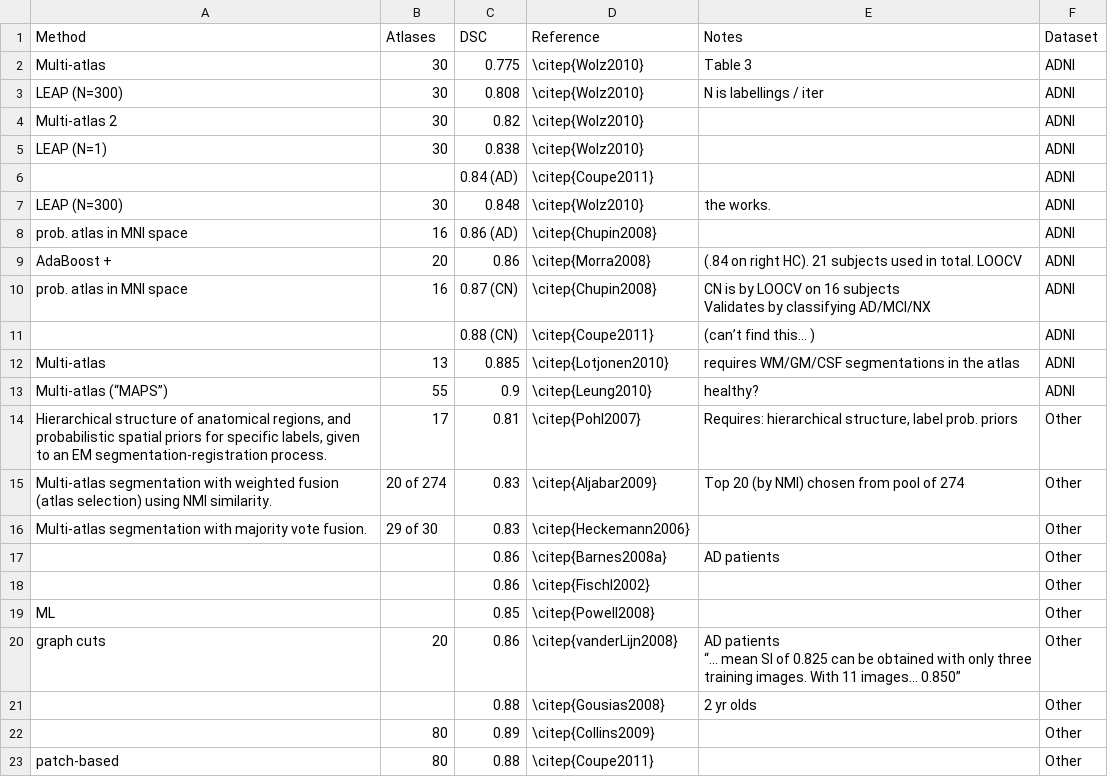
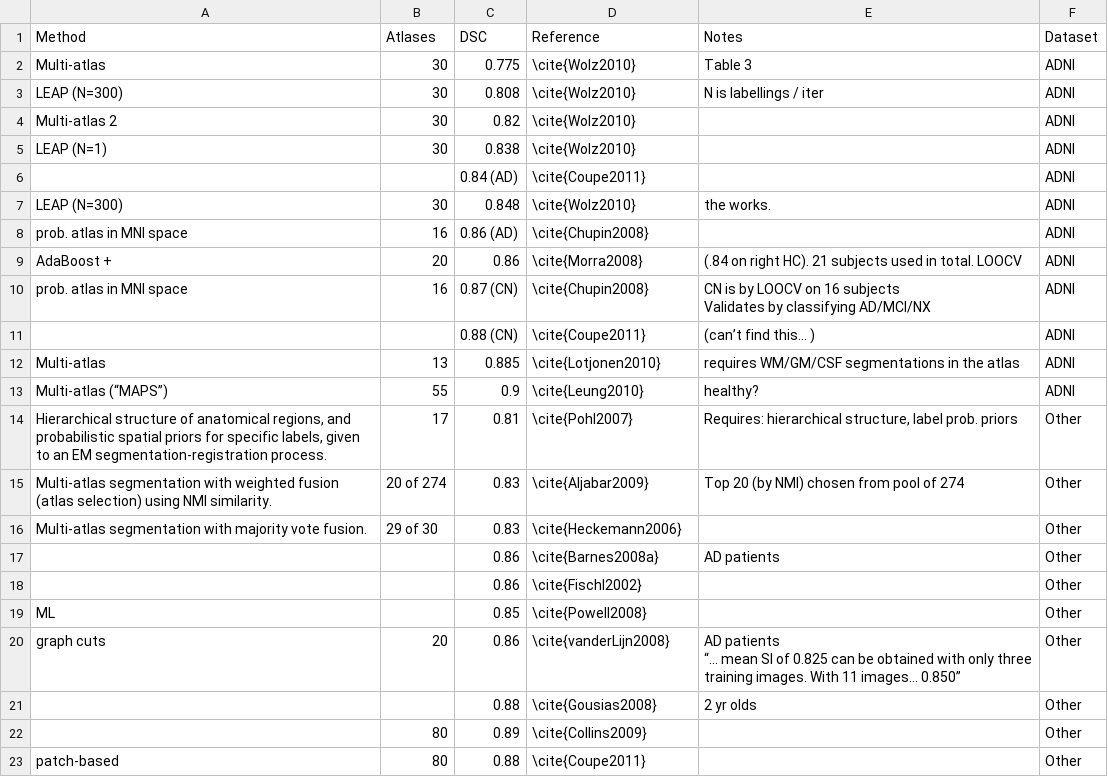
Before and after one commit to pipitone/MAGeT-Brain-paper-2014, a CSV file: data/ADNI-existing-work.csv, drawn as a sheet.

Commit message:
Fix up layout of ADNI automated methods survey table

```diff
--- a/data/ADNI-existing-work.csv
+++ b/data/ADNI-existing-work.csv
@@ -1,25 +1,25 @@
 "Method","Atlases","DSC","Reference","Notes","Dataset"
-"Multi-atlas",30,0.775,"\citep{Wolz2010}","Table 3","ADNI"
-"LEAP (N=300)",30,0.808,"\citep{Wolz2010}","N is labellings / iter","ADNI"
-"Multi-atlas 2",30,0.82,"\citep{Wolz2010}",,"ADNI"
-"LEAP (N=1)",30,0.838,"\citep{Wolz2010}",,"ADNI"
-,,"0.84 (AD)","\citep{Coupe2011}",,"ADNI"
-"LEAP (N=300)",30,0.848,"\citep{Wolz2010}","the works.","ADNI"
-"prob. atlas in MNI space",16,"0.86 (AD)","\citep{Chupin2008}",,"ADNI"
-"AdaBoost + ",20,0.86,"\citep{Morra2008}","(.84 on right HC). 21 subjects used in total. LOOCV","ADNI"
-"prob. atlas in MNI space",16,"0.87 (CN)","\citep{Chupin2008}","CN is by LOOCV on 16 subjects
-Validates by classifying AD/MCI/NX","ADNI"
-,,"0.88 (CN)","\citep{Coupe2011}","(can’t find this... )","ADNI"
-"Multi-atlas",13,0.885,"\citep{Lotjonen2010} ","requires WM/GM/CSF segmentations in the atlas","ADNI"
-"Multi-atlas (“MAPS”)",55,0.9,"\citep{Leung2010}","healthy?","ADNI"
-"Hierarchical structure of anatomical regions, and probabilistic spatial priors for specific labels, given to an EM segmentation-registration process.",17,0.81,"\citep{Pohl2007}","Requires: hierarchical structure, label prob.  priors","Other"
-"Multi-atlas segmentation with weighted fusion (atlas selection) using NMI similarity.","20 of 274",0.83,"\citep{Aljabar2009}","Top 20 (by NMI) chosen from pool of 274","Other"
-"Multi-atlas segmentation with majority vote fusion.","29 of 30",0.83,"\citep{Heckemann2006}",,"Other"
-,,0.86,"\citep{Barnes2008a}","AD patients","Other"
-,,0.86,"\citep{Fischl2002}",,"Other"
-"ML",,0.85,"\citep{Powell2008}",,"Other"
-"graph cuts",20,0.86,"\citep{vanderLijn2008}","AD patients
-“… mean SI of 0.825 can be obtained with only three training images. With 11 images... 0.850”","Other"
-,,0.88,"\citep{Gousias2008}","2 yr olds","Other"
-,80,0.89,"\citep{Collins2009}",,"Other"
-"patch-based",80,0.88,"\citep{Coupe2011}",,"Other"
+"Multi-atlas",30,0.775,"\cite{Wolz2010}","Table 3","ADNI"
+"LEAP (N=300)",30,0.808,"\cite{Wolz2010}","N is labellings / iter","ADNI"
+"Multi-atlas 2",30,0.82,"\cite{Wolz2010}",,"ADNI"
+"LEAP (N=1)",30,0.838,"\cite{Wolz2010}",,"ADNI"
+,,"0.84  (AD)","\cite{Coupe2011}",,"ADNI"
+"LEAP (N=300)",30,0.848,"\cite{Wolz2010}","the works.","ADNI"
+"prob. atlas in MNI space",16,"0.86  (AD)","\cite{Chupin2008}",,"ADNI"
+"AdaBoost + ",20,0.86,"\cite{Morra2008}","(.84 on right HC). 21 subjects used in total. LOOCV","ADNI"
+"prob. atlas in MNI space",16,"0.87  (CN)","\cite{Chupin2008}","CN is by LOOCV on 16 subjects
+Validates by classifying AD/MCI/NX","ADNI"
+,,"0.88  (CN)","\cite{Coupe2011}","(can’t find this... )","ADNI"
+"Multi-atlas",13,0.885,"\cite{Lotjonen2010} ","requires WM/GM/CSF segmentations in the atlas","ADNI"
+"Multi-atlas (“MAPS”)",55,0.9,"\cite{Leung2010}","healthy?","ADNI"
+"Hierarchical structure of anatomical regions, and probabilistic spatial priors for specific labels, given to an EM segmentation-registration process.",17,0.81,"\cite{Pohl2007}","Requires: hierarchical structure, label prob.  priors","Other"
+"Multi-atlas segmentation with weighted fusion (atlas selection) using NMI similarity.","20 of 274",0.83,"\cite{Aljabar2009}","Top 20 (by NMI) chosen from pool of 274","Other"
+"Multi-atlas segmentation with majority vote fusion.","29 of 30",0.83,"\cite{Heckemann2006}",,"Other"
+,,0.86,"\cite{Barnes2008a}","AD patients","Other"
+,,0.86,"\cite{Fischl2002}",,"Other"
+"ML",,0.85,"\cite{Powell2008}",,"Other"
+"graph cuts",20,0.86,"\cite{vanderLijn2008}","AD patients
+“… mean SI of 0.825 can be obtained with only three training images. With 11 images... 0.850”","Other"
+,,0.88,"\cite{Gousias2008}","2 yr olds","Other"
+,80,0.89,"\cite{Collins2009}",,"Other"
+"patch-based",80,0.88,"\cite{Coupe2011}",,"Other"
```
Also changed, not shown: 3 other files.
